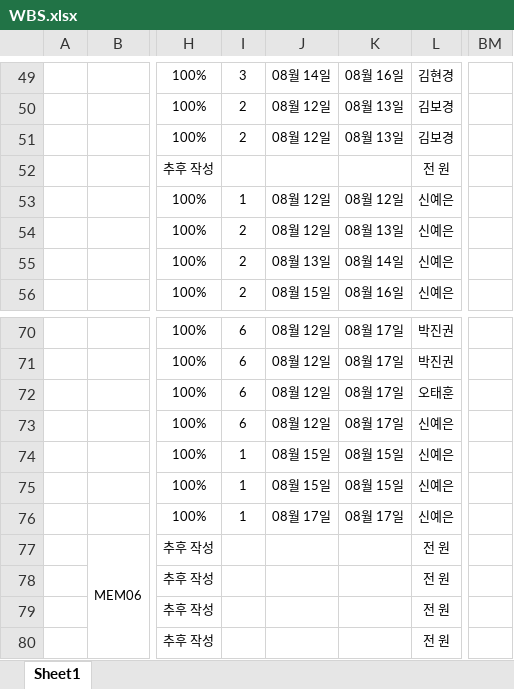
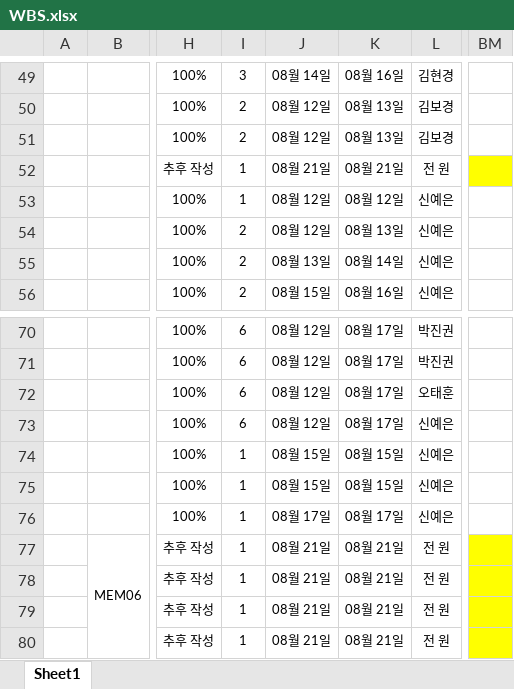
Before and after one commit to ChunjaeFullStackJavaMaker/Chunjae_Team_Proj01, an Excel workbook: WBS.xlsx, sheet Sheet1, drawn as a sheet; only a part is shown, gaps mark what is left out; values as stored, in another font and other column widths than the file's, no borders; the diff names each change by its address in the sheet, - before the commit and + after, or states it on an @@ line.

Commit message:
WBS 수정

```diff
--- a/WBS.xlsx (sheet Sheet1)
+++ b/WBS.xlsx (sheet Sheet1)
-I52: (empty)
+I52: 1
-J52: (empty)
+J52: 08월 21일
-K52: (empty)
+K52: 08월 21일
-BM52 fill: none
+BM52 fill: #FFFF00
-I77:I80: (empty)
+I77:I80: 1
-J77:J80: (empty)
+J77:J80: 08월 21일
-K77:K80: (empty)
+K77:K80: 08월 21일
-BM77:BM80 fill: none
+BM77:BM80 fill: #FFFF00
```
